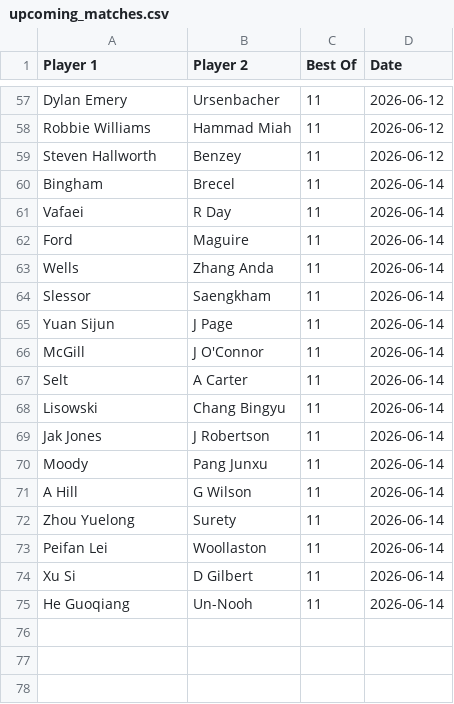
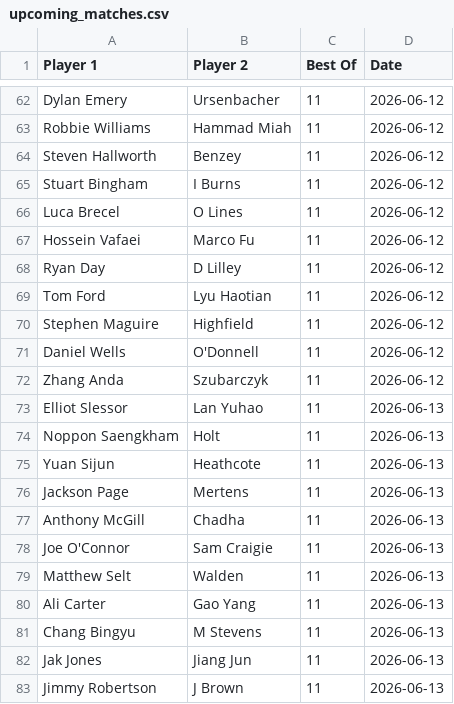
Before and after one commit to Fredfreddo/SnookerDashboardPipeline, a CSV file: upcoming_matches.csv, drawn as a sheet; only a part is shown, gaps mark what is left out; the shorter side is filled out with more unchanged rows; the diff covers the shown part only; the diff names each change by its address in the sheet, - before the commit and + after, or states it on an @@ line.

```diff
--- a/upcoming_matches.csv
+++ b/upcoming_matches.csv
+row 65: Stuart Bingham | I Burns | 11 | 2026-06-12
+row 66: Luca Brecel | O Lines | 11 | 2026-06-12
+row 67: Hossein Vafaei | Marco Fu | 11 | 2026-06-12
+row 68: Ryan Day | D Lilley | 11 | 2026-06-12
+row 69: Tom Ford | Lyu Haotian | 11 | 2026-06-12
+row 70: Stephen Maguire | Highfield | 11 | 2026-06-12
+row 71: Daniel Wells | O'Donnell | 11 | 2026-06-12
+row 72: Zhang Anda | Szubarczyk | 11 | 2026-06-12
+row 73: Elliot Slessor | Lan Yuhao | 11 | 2026-06-13
+row 74: Noppon Saengkham | Holt | 11 | 2026-06-13
+row 75: Yuan Sijun | Heathcote | 11 | 2026-06-13
+row 76: Jackson Page | Mertens | 11 | 2026-06-13
+row 77: Anthony McGill | Chadha | 11 | 2026-06-13
+row 78: Joe O'Connor | Sam Craigie | 11 | 2026-06-13
+row 79: Matthew Selt | Walden | 11 | 2026-06-13
+row 80: Ali Carter | Gao Yang | 11 | 2026-06-13
+row 81: Chang Bingyu | M Stevens | 11 | 2026-06-13
+row 82: Jak Jones | Jiang Jun | 11 | 2026-06-13
+row 83: Jimmy Robertson | J Brown | 11 | 2026-06-13
```
Also changed, not shown: 19 added rows and 1 removed row elsewhere in this file.
